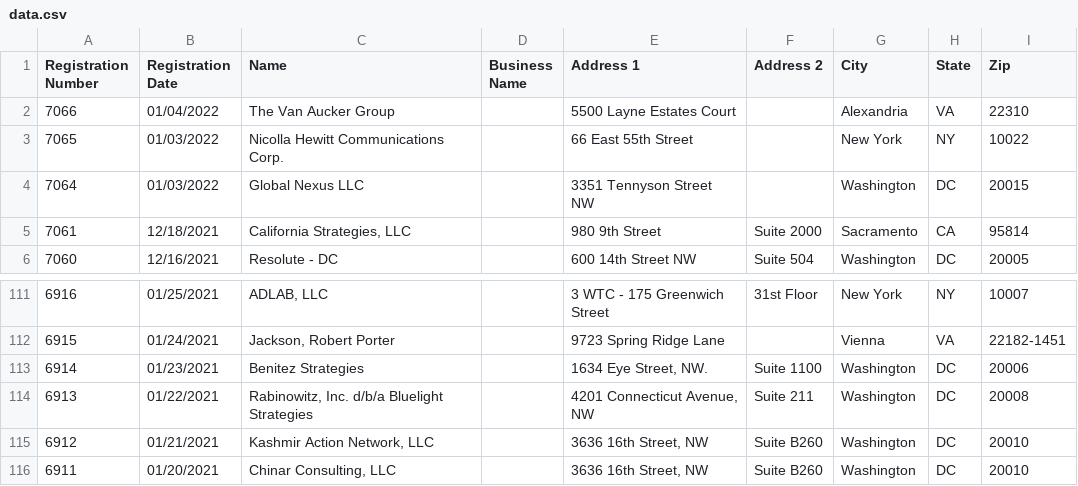
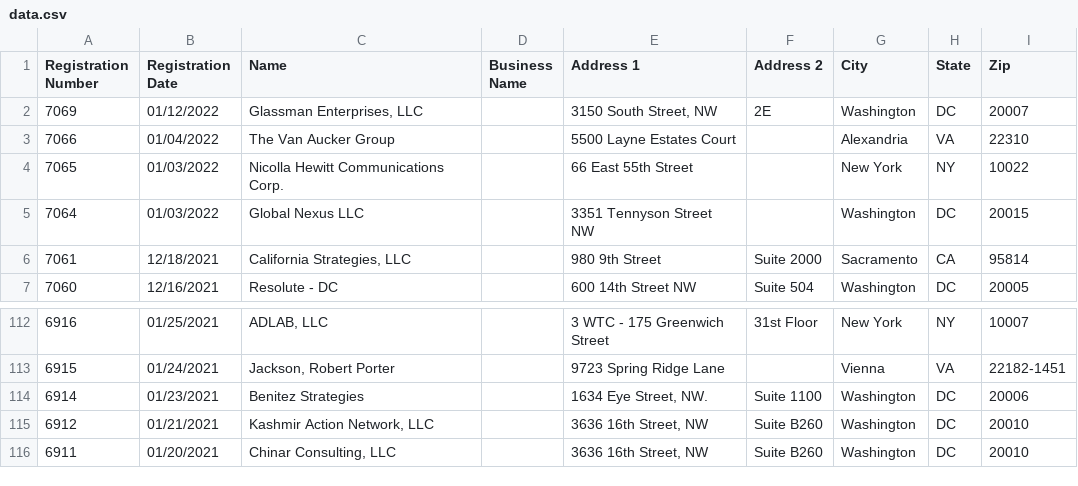
Before and after one commit to markschaver/FARA-Active, a CSV file: data.csv, drawn as a sheet; only a part is shown, gaps mark what is left out.

Commit message:
Flat: latest data (2022-01-15T08:24:37.996Z) {   "date": "2022-01-15T08:24:37.996Z",   "files": [     {       "name": "data.csv",       "deltaBytes": 487,       "source": "https://efile.fara.gov/api/v1/Registrants/csv/Active"     }   ] }

```diff
--- a/data.csv
+++ b/data.csv
@@ -1,2 +1,3 @@
 "Registration Number","Registration Date","Name","Business Name","Address 1","Address 2","City","State","Zip"
+"7069","01/12/2022","Glassman Enterprises, LLC","","3150 South Street, NW ","2E","Washington","DC","20007"
 "7066","01/04/2022","The Van Aucker Group","","5500 Layne Estates Court","","Alexandria","VA","22310"
@@ -113,3 +114,2 @@
 "6914","01/23/2021","Benitez Strategies","","1634 Eye Street, NW. ","Suite 1100","Washington","DC","20006"
-"6913","01/22/2021","Rabinowitz, Inc. d/b/a Bluelight Strategies","","4201 Connecticut Avenue, NW","Suite 211","Washington","DC","20008"
 "6912","01/21/2021","Kashmir Action Network, LLC","","3636 16th Street, NW ","Suite B260","Washington","DC","20010"
```
